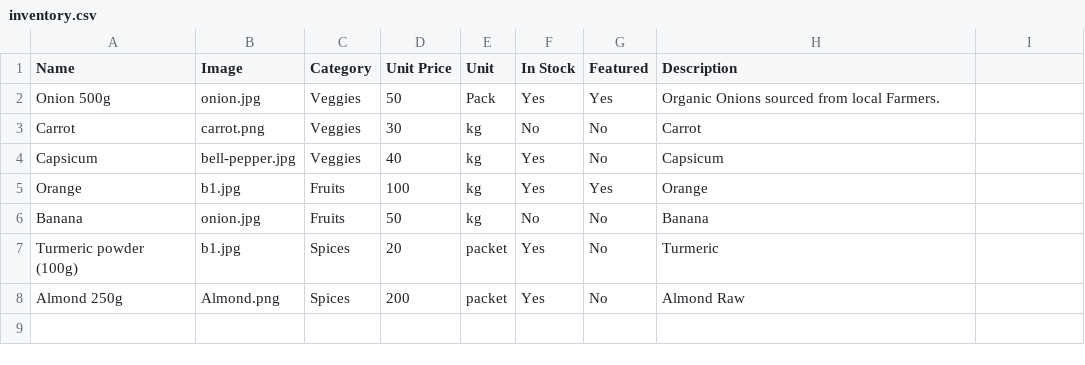
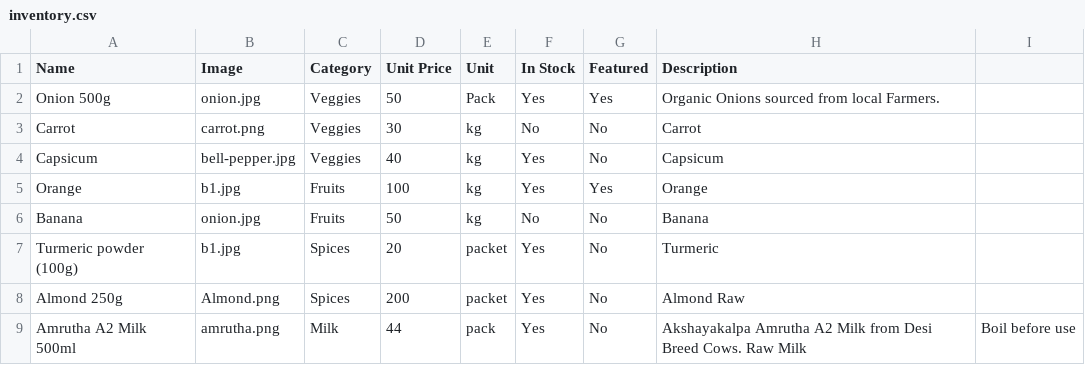
Before and after one commit to advaithagroup/Wasappo, a CSV file: inventory/inventory.csv, drawn as a sheet.

Commit message:
Update inventory.csv

```diff
--- a/inventory/inventory.csv
+++ b/inventory/inventory.csv
@@ -8 +8,2 @@ Turmeric powder (100g),b1.jpg,Spices,20,packet,Yes,No,Turmeric
 Almond 250g,Almond.png,Spices,200,packet,Yes,No,Almond Raw
+Amrutha A2 Milk 500ml,amrutha.png,Milk,44,pack,Yes,No,Akshayakalpa Amrutha A2 Milk from Desi Breed Cows. Raw Milk, Boil before use
```
